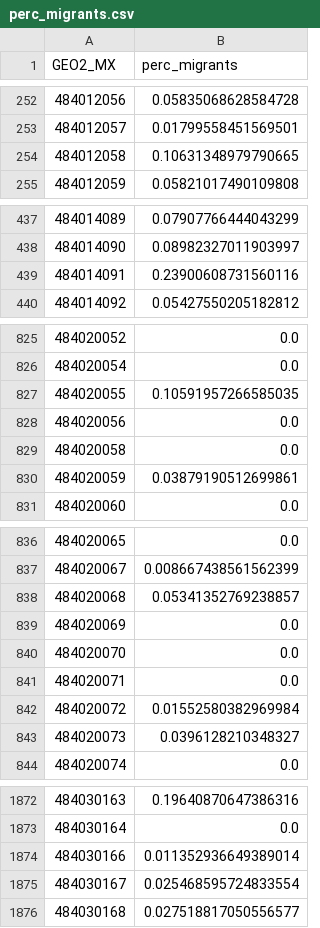
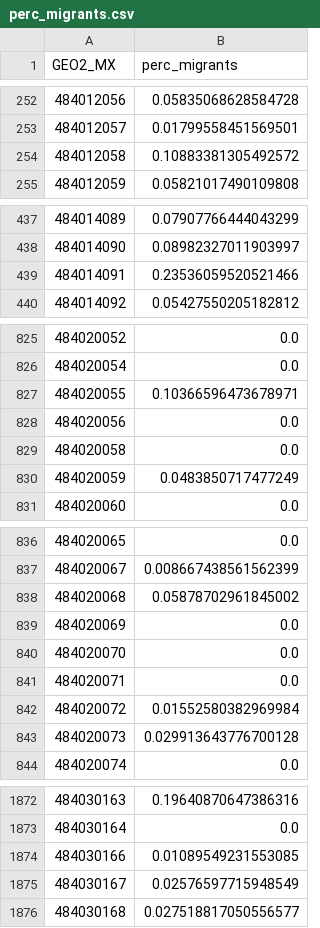
Before and after one commit to heatherbaier/migration-portal, a CSV file: map_layers/perc_migrants.csv, drawn as a sheet; only a part is shown, gaps mark what is left out; the diff covers the shown part only.

```diff
--- a/map_layers/perc_migrants.csv
+++ b/map_layers/perc_migrants.csv
@@ -253,3 +253,3 @@ GEO2_MX,perc_migrants
 484012057,0.01799558451569501
-484012058,0.10631348979790665
+484012058,0.10883381305492572
 484012059,0.05821017490109808
@@ -438,3 +438,3 @@ GEO2_MX,perc_migrants
 484014090,0.08982327011903997
-484014091,0.23900608731560116
+484014091,0.23536059520521466
 484014092,0.05427550205182812
@@ -826,6 +826,6 @@ GEO2_MX,perc_migrants
 484020054,0.0
-484020055,0.10591957266585035
+484020055,0.10366596473678971
 484020056,0.0
 484020058,0.0
-484020059,0.03879190512699861
+484020059,0.0483850717477249
 484020060,0.0
@@ -837,3 +837,3 @@ GEO2_MX,perc_migrants
 484020067,0.008667438561562399
-484020068,0.05341352769238857
+484020068,0.05878702961845002
 484020069,0.0
@@ -842,3 +842,3 @@ GEO2_MX,perc_migrants
 484020072,0.01552580382969984
-484020073,0.0396128210348327
+484020073,0.029913643776700128
 484020074,0.0
@@ -1873,4 +1873,4 @@ GEO2_MX,perc_migrants
 484030164,0.0
-484030166,0.011352936649389014
-484030167,0.025468595724833554
+484030166,0.01089549231553085
+484030167,0.02576597715948549
 484030168,0.027518817050556577
```
Also changed, not shown: 36 edited cells elsewhere in this file, map_layers/absolute_change.csv, map_layers/perc_change.csv, 7 other files.
